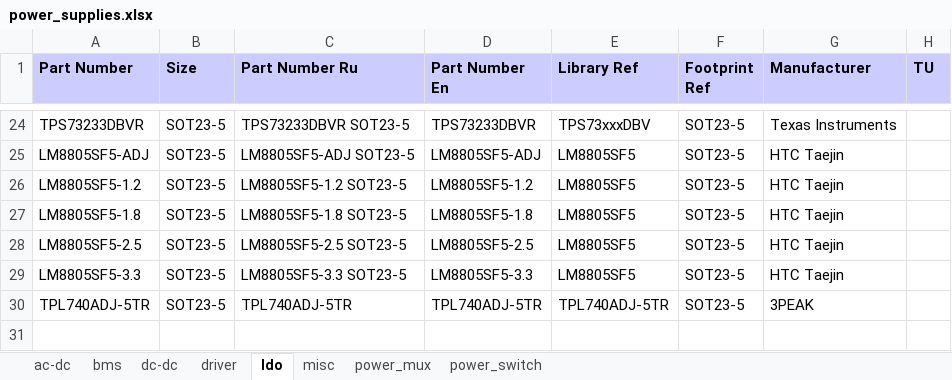
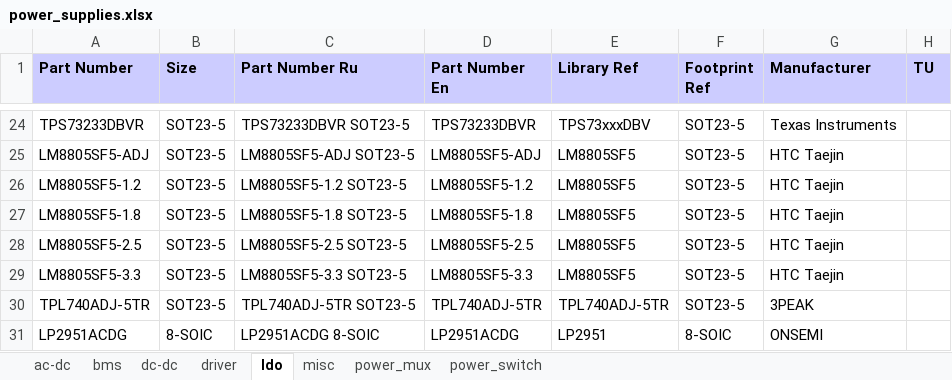
Before and after one commit to garou-g/elem_altium_db2, an Excel workbook: library/power_supplies.xlsx, sheet ldo, drawn as a sheet; only a part is shown, gaps mark what is left out; values as stored, in another font and other column widths than the file's, no borders; the diff names each change by its address in the sheet, - before the commit and + after, or states it on an @@ line.

```diff
--- a/library/power_supplies.xlsx (sheet ldo)
+++ b/library/power_supplies.xlsx (sheet ldo)
-C30 (Part Number Ru): TPL740ADJ-5TR
+C30 (Part Number Ru): TPL740ADJ-5TR SOT23-5
+row 31: LP2951ACDG | 8-SOIC | LP2951ACDG 8-SOIC | LP2951ACDG | LP2951 | 8-SOIC | ONSEMI
```
Also changed, not shown: sheet dc-dc, library/discrete.xlsx, 2 other files.
